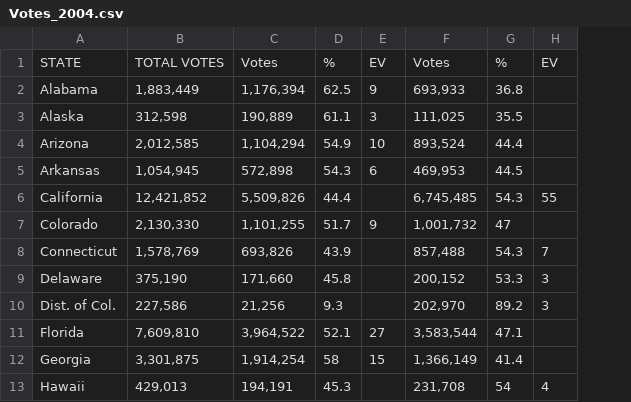
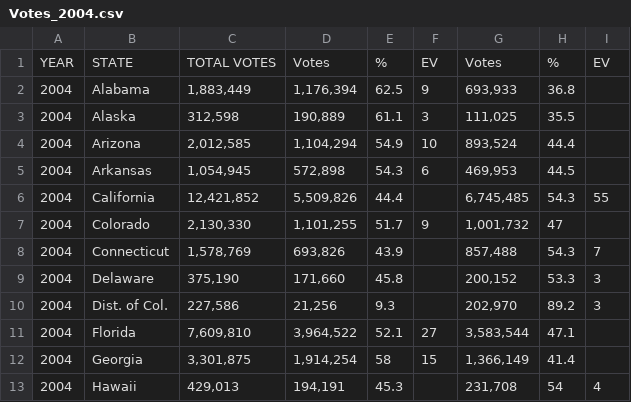
Before and after one commit to samruddhisomani/MKT_Elections, a CSV file: data/Votes_2004.csv, drawn as a sheet; only a part is shown; the diff names each change by its address in the sheet, - before the commit and + after, or states it on an @@ line.

Commit message:
Add Votes All Years CSV

```diff
--- a/data/Votes_2004.csv
+++ b/data/Votes_2004.csv
+column A, rows 1-13: YEAR | 2004 | 2004 | 2004 | 2004 | 2004 | 2004 | 2004 | 2004 | 2004 | 2004 | 2004 | 2004
```
Also changed, not shown: data/Votes_2008.csv, data/Votes_2012.csv, 1 other file.
